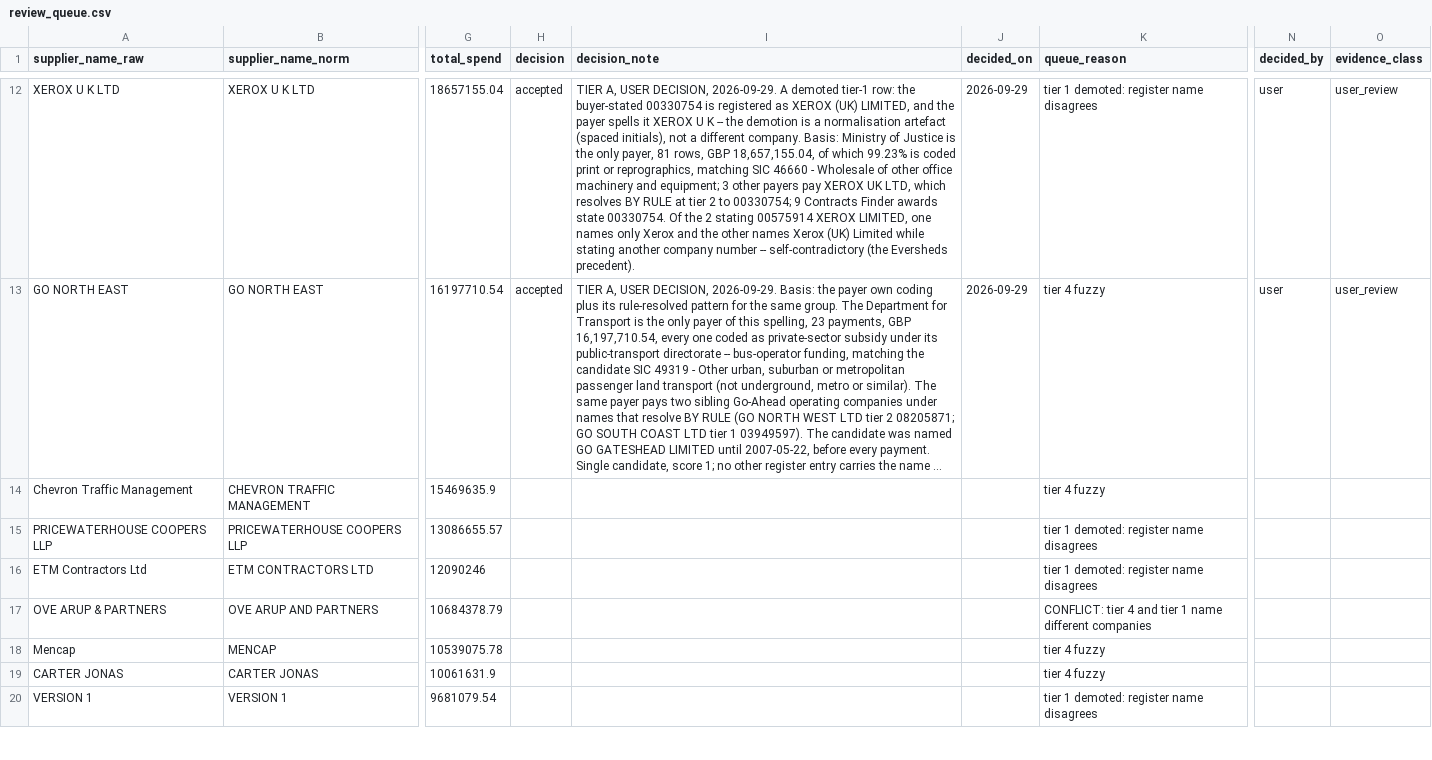
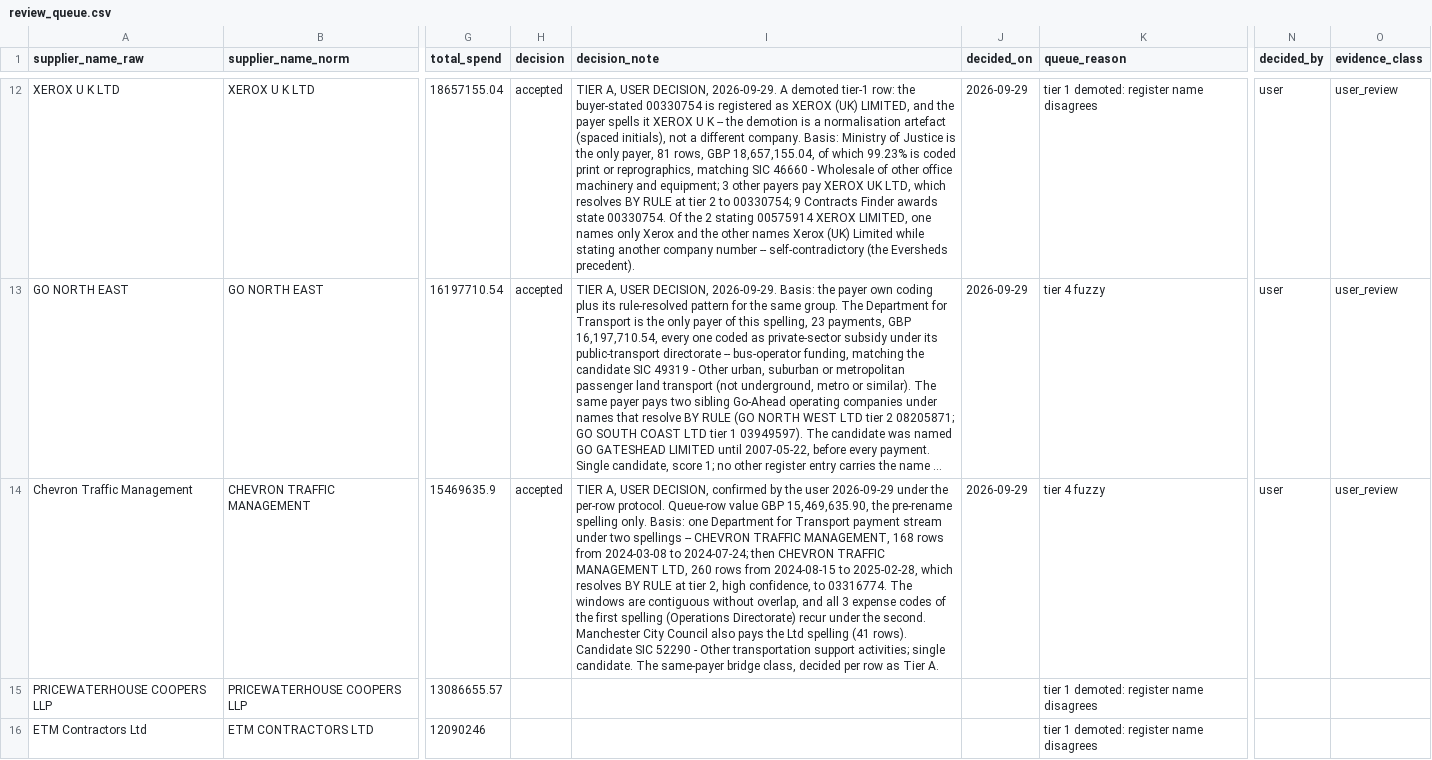
Before and after one commit to mHarith2001/Portfolio-Supplier-Spend-Consolidation-Dashboard, a CSV file: docs/review_queue.csv, drawn as a sheet; only a part is shown, gaps mark what is left out; the shorter side is filled out with more unchanged rows; long unchanged cells end in …; the diff names each change by its address in the sheet, - before the commit and + after, or states it on an @@ line.

```diff
--- a/docs/review_queue.csv
+++ b/docs/review_queue.csv
-H14 (decision): (empty)
+H14 (decision): accepted
-I14 (decision_note): (empty)
+I14 (decision_note): TIER A, USER DECISION, confirmed by the user 2026-09-29 under the per-row protocol. Queue-row value GBP 15,469,635.90, the pre-rename spelling only. Basis: one Department for Transport payment stream under two spellings -- CHEVRON TRAFFIC MANAGEMENT, 168 rows from 2024-03-08 to 2024-07-24; then CHEVRON TRAFFIC MANAGEMENT LTD, 260 rows from 2024-08-15 to 2025-02-28, which resolves BY RULE at tier 2, high confidence, to 03316774. The windows are contiguous without overlap, and all 3 expense codes of the first spelling (Operations Directorate) recur under the second. Manchester City Council also pays the Ltd spelling (41 rows). Candidate SIC 52290 - Other transportation support activities; single candidate. The same-payer bridge class, decided per row as Tier A.
-J14 (decided_on): (empty)
+J14 (decided_on): 2026-09-29
-N14 (decided_by): (empty)
+N14 (decided_by): user
-O14 (evidence_class): (empty)
+O14 (evidence_class): user_review
```
Also changed, not shown: 10 other files.
